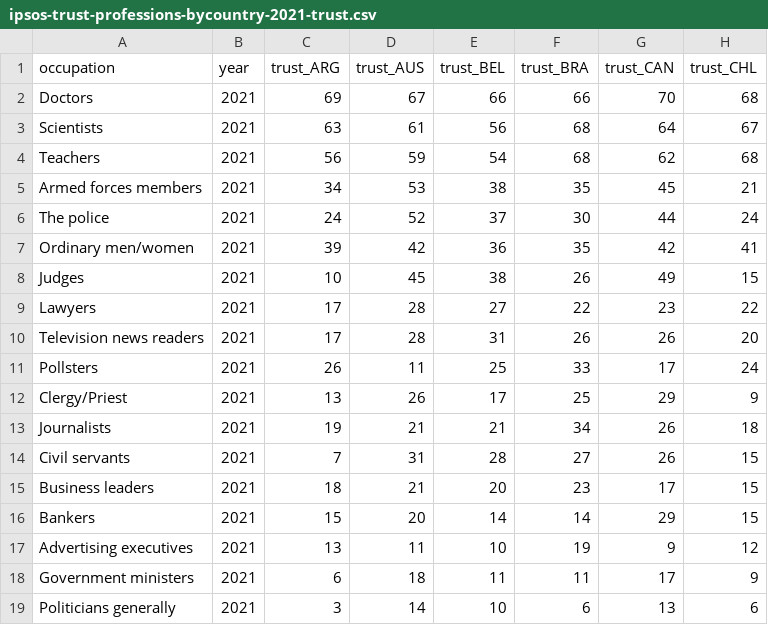
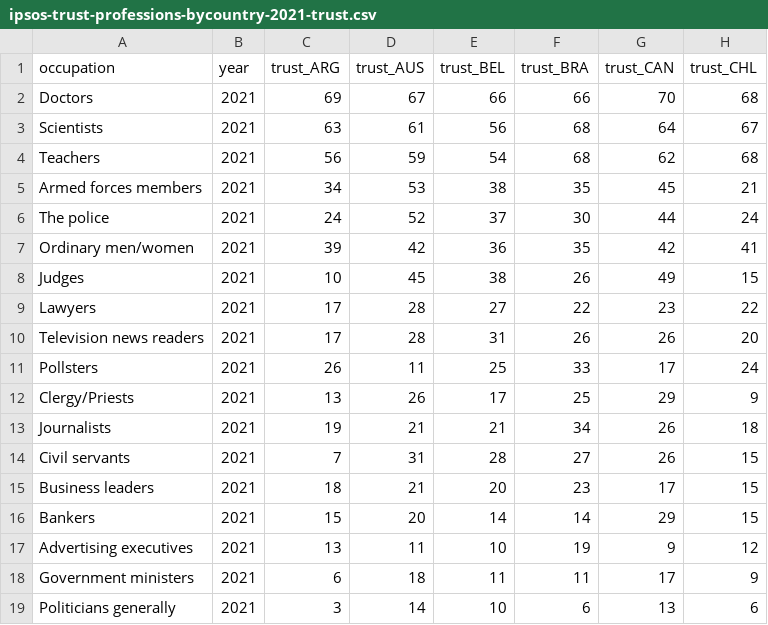
Before and after one commit to 360-info/report-policingthepolice, a CSV file: data/ipsos-trust-professions-bycountry-2021-trust.csv, drawn as a sheet; only a part is shown; the diff names each change by its address in the sheet, - before the commit and + after, or states it on an @@ line.

```diff
--- a/data/ipsos-trust-professions-bycountry-2021-trust.csv
+++ b/data/ipsos-trust-professions-bycountry-2021-trust.csv
-A12 (occupation): Clergy/Priest
+A12 (occupation): Clergy/Priests
```
Also changed, not shown: data/ipsos-trust-professions-bycountry-2019-trust.csv, data/ipsos-trust-professions-bycountry-2022-trust.csv, 3 other files.
